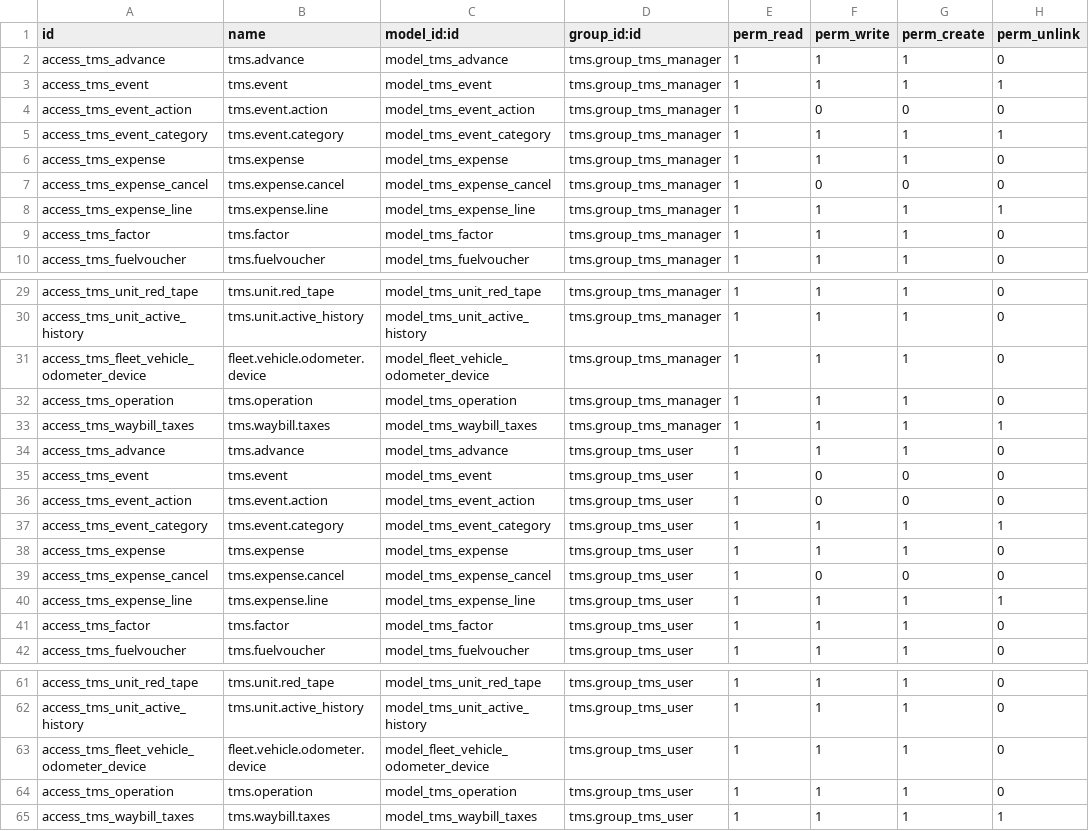
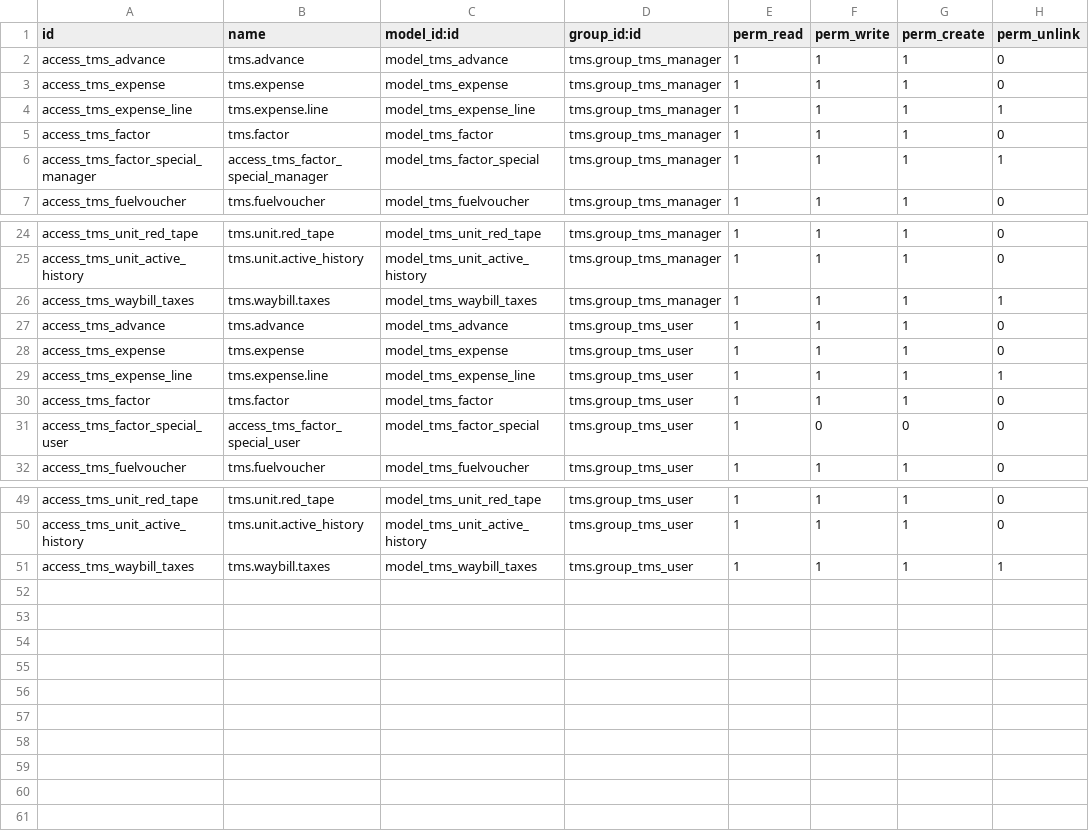
Before and after one commit to victormutunga/transport-management-system, a CSV file: tms/security/ir.model.access.csv, drawn as a sheet; only a part is shown, gaps mark what is left out; removed rows and columns are numbered as before the commit, all else as after; the diff covers the shown part only; the diff names each change by its address in the sheet, - before the commit and + after, or states it on an @@ line.

```diff
--- a/tms/security/ir.model.access.csv
+++ b/tms/security/ir.model.access.csv
-row 3: access_tms_event | tms.event | model_tms_event | tms.group_tms_manager | 1 | 1 | 1 | 1
-row 4: access_tms_event_action | tms.event.action | model_tms_event_action | tms.group_tms_manager | 1 | 0 | 0 | 0
-row 5: access_tms_event_category | tms.event.category | model_tms_event_category | tms.group_tms_manager | 1 | 1 | 1 | 1
-row 7: access_tms_expense_cancel | tms.expense.cancel | model_tms_expense_cancel | tms.group_tms_manager | 1 | 0 | 0 | 0
+row 6: access_tms_factor_special_manager | access_tms_factor_special_manager | model_tms_factor_special | tms.group_tms_manager | 1 | 1 | 1 | 1
-row 31: access_tms_fleet_vehicle_odometer_device | fleet.vehicle.odometer.device | model_fleet_vehicle_odometer_device | tms.group_tms_manager | 1 | 1 | 1 | 0
-row 32: access_tms_operation | tms.operation | model_tms_operation | tms.group_tms_manager | 1 | 1 | 1 | 0
-row 35: access_tms_event | tms.event | model_tms_event | tms.group_tms_user | 1 | 0 | 0 | 0
-row 36: access_tms_event_action | tms.event.action | model_tms_event_action | tms.group_tms_user | 1 | 0 | 0 | 0
-row 37: access_tms_event_category | tms.event.category | model_tms_event_category | tms.group_tms_user | 1 | 1 | 1 | 1
-row 39: access_tms_expense_cancel | tms.expense.cancel | model_tms_expense_cancel | tms.group_tms_user | 1 | 0 | 0 | 0
+row 31: access_tms_factor_special_user | access_tms_factor_special_user | model_tms_factor_special | tms.group_tms_user | 1 | 0 | 0 | 0
-row 63: access_tms_fleet_vehicle_odometer_device | fleet.vehicle.odometer.device | model_fleet_vehicle_odometer_device | tms.group_tms_user | 1 | 1 | 1 | 0
-row 64: access_tms_operation | tms.operation | model_tms_operation | tms.group_tms_user | 1 | 1 | 1 | 0
```
Also changed, not shown: 4 removed rows elsewhere in this file, 36 other files.
